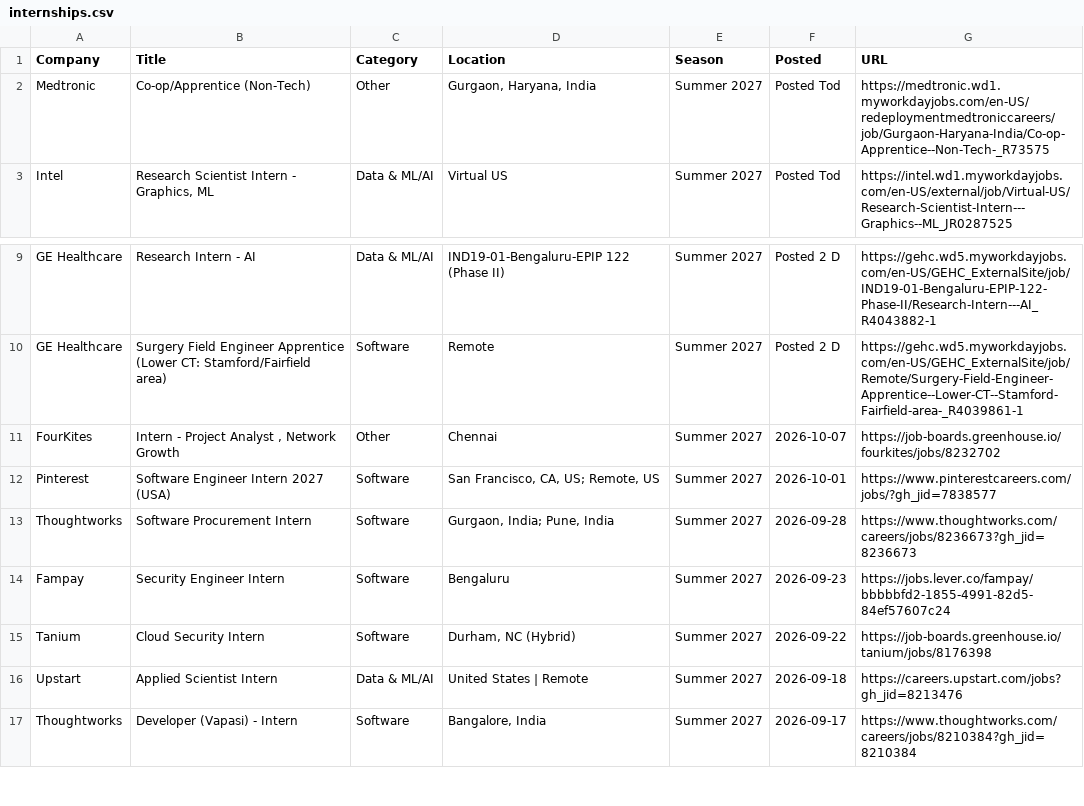
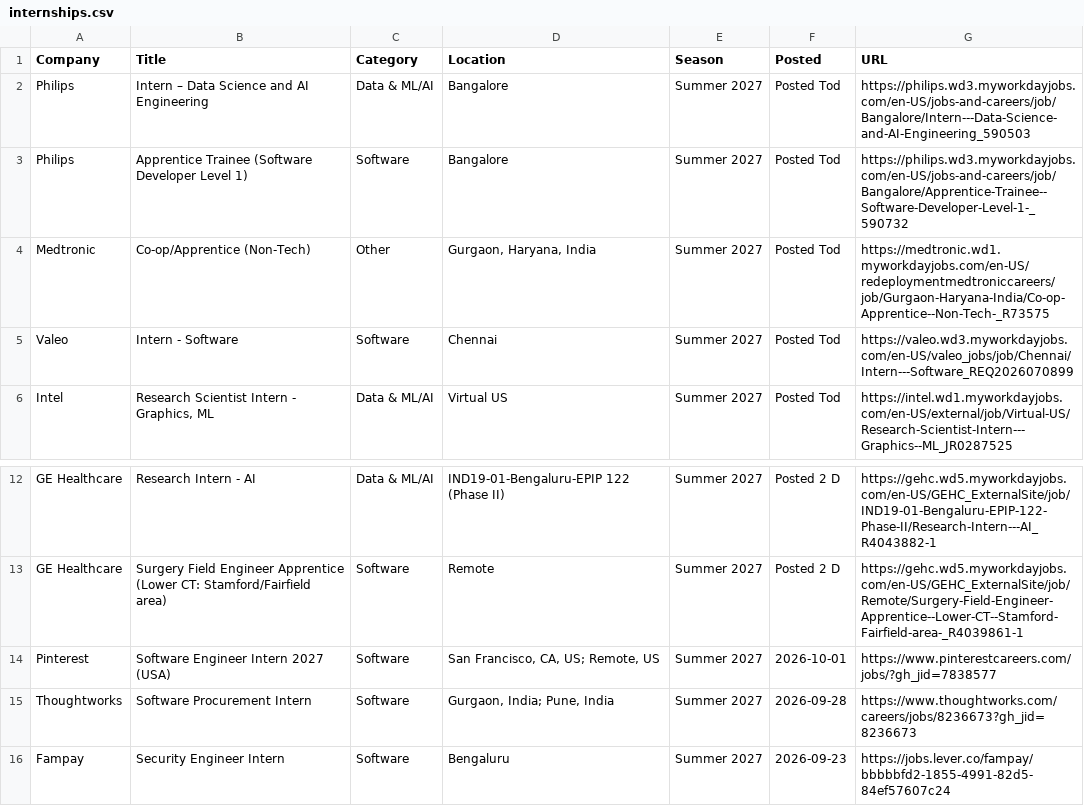
Before and after one commit to 10vulture1005/interns-work, a CSV file: data/internships.csv, drawn as a sheet; only a part is shown, gaps mark what is left out; the shorter side is filled out with more unchanged rows.

Commit message:
chore: update internships (2026-10-08 08:50 UTC)

```diff
--- a/data/internships.csv
+++ b/data/internships.csv
@@ -1,3 +1,6 @@
 Company,Title,Category,Location,Season,Posted,URL
+Philips,Intern – Data Science and AI Engineering,Data & ML/AI,Bangalore,Summer 2027,Posted Tod,https://philips.wd3.myworkdayjobs.com/en-US/jobs-and-careers/job/Bangalore/Intern---Data-Science-and-AI-Engineering_590503
+Philips,Apprentice Trainee (Software Developer Level 1),Software,Bangalore,Summer 2027,Posted Tod,https://philips.wd3.myworkdayjobs.com/en-US/jobs-and-careers/job/Bangalore/Apprentice-Trainee--Software-Developer-Level-1-_590732
 Medtronic,Co-op/Apprentice (Non-Tech),Other,"Gurgaon, Haryana, India",Summer 2027,Posted Tod,https://medtronic.wd1.myworkdayjobs.com/en-US/redeploymentmedtroniccareers/job/Gurgaon-Haryana-India/Co-op-Apprentice--Non-Tech-_R73575
+Valeo,Intern - Software,Software,Chennai,Summer 2027,Posted Tod,https://valeo.wd3.myworkdayjobs.com/en-US/valeo_jobs/job/Chennai/Intern---Software_REQ2026070899
 Intel,"Research Scientist Intern - Graphics, ML",Data & ML/AI,Virtual US,Summer 2027,Posted Tod,https://intel.wd1.myworkdayjobs.com/en-US/external/job/Virtual-US/Research-Scientist-Intern---Graphics--ML_JR0287525
@@ -10,3 +13,2 @@ GE Healthcare,Research Intern - AI,Data & ML/AI,IND19-01-Bengaluru-EPIP 122 (Pha
 GE Healthcare,Surgery Field Engineer Apprentice (Lower CT: Stamford/Fairfield area),Software,Remote,Summer 2027,Posted 2 D,https://gehc.wd5.myworkdayjobs.com/en-US/GEHC_ExternalSite/job/Remote/Surgery-Field-Engineer-Apprentice--Lower-CT--Stamford-Fairfield-area-_R4039861-1
-FourKites,"Intern - Project Analyst , Network Growth",Other,Chennai,Summer 2027,2026-10-07,https://job-boards.greenhouse.io/fourkites/jobs/8232702
 Pinterest,Software Engineer Intern 2027 (USA),Software,"San Francisco, CA, US; Remote, US",Summer 2027,2026-10-01,https://www.pinterestcareers.com/jobs/?gh_jid=7838577
```
Also changed, not shown: 9 other files.
